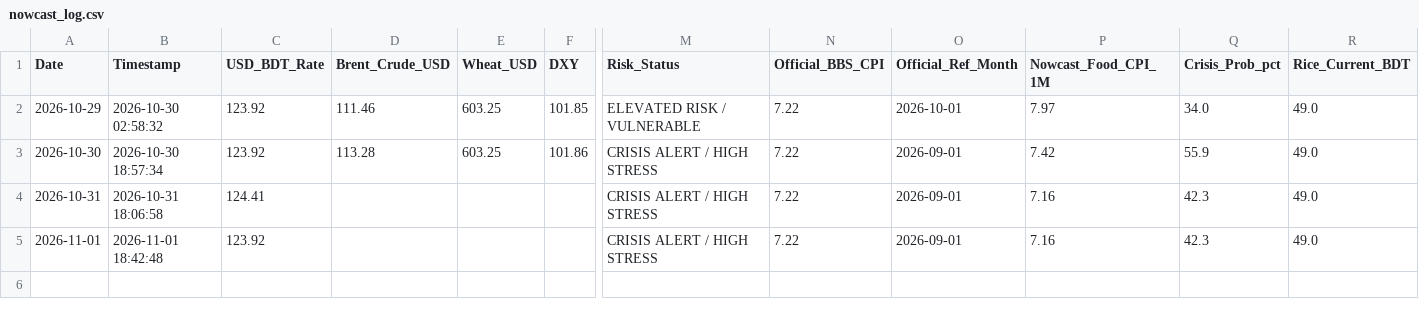
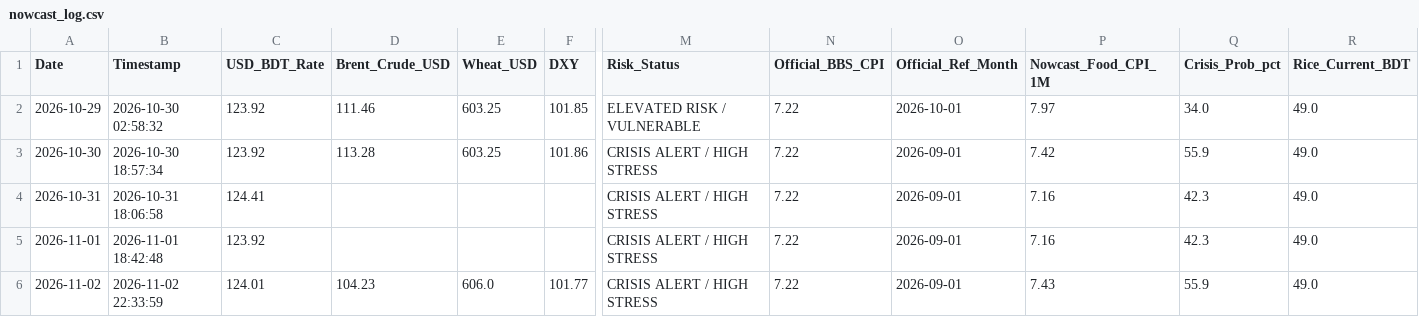
Before and after one commit to Mahedi8x/ai_economic, a CSV file: data/processed/nowcast_log.csv, drawn as a sheet; only a part is shown, gaps mark what is left out; rows hold the shown columns only; the diff names each change by its address in the sheet, - before the commit and + after, or states it on an @@ line.

```diff
--- a/data/processed/nowcast_log.csv
+++ b/data/processed/nowcast_log.csv
+row 6: 2026-11-02 | 2026-11-02 22:33:59 | 124.01 | 104.23 | 606.0 | 101.77 | CRISIS ALERT / HIGH STRESS | 7.22 | 2026-09-01 | 7.43 | 55.9 | 49.0
```
Also changed, not shown: data/raw/daily_live_market_prices.csv, nowcast_log.csv, 1 other file.
